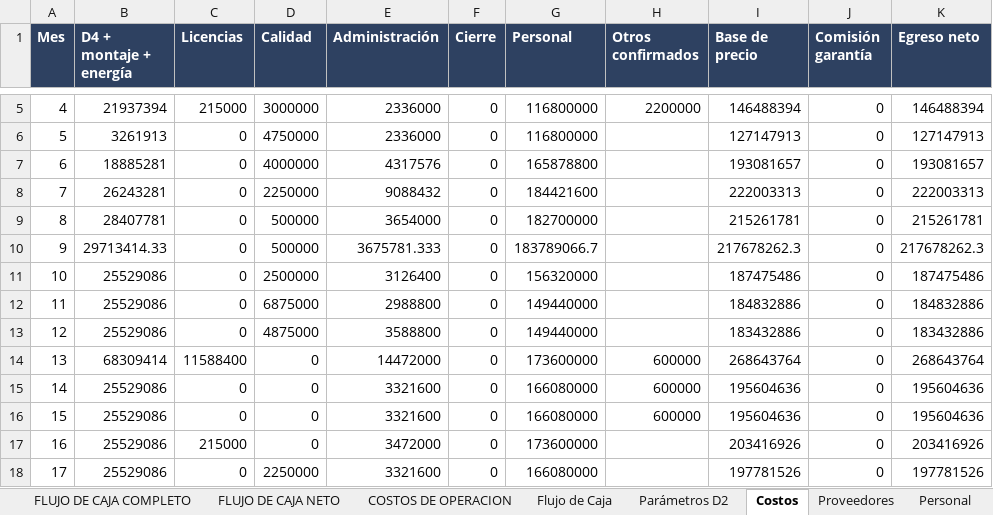
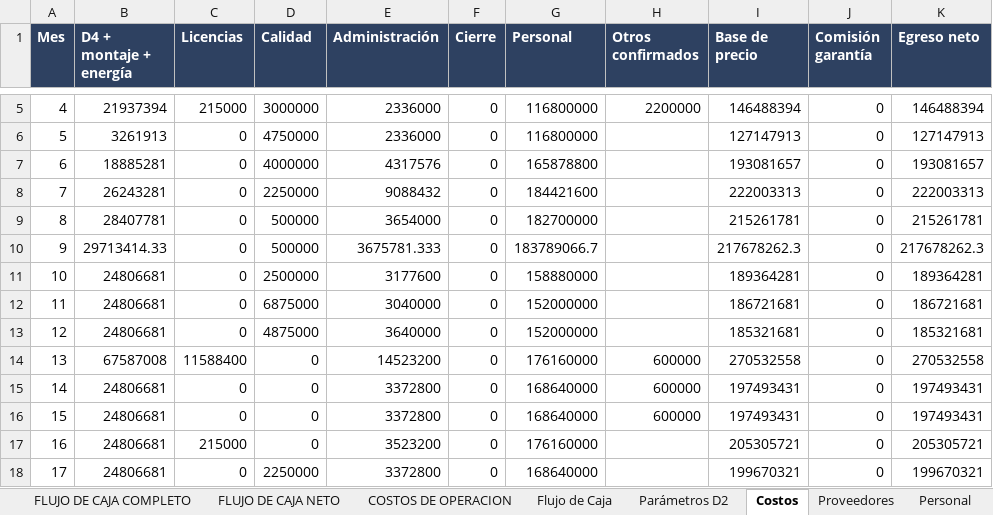
Before and after one commit to mvergaral/audIT, an Excel workbook: outputs/3.2/Entrega-3.2/INFORME3_AUDIT_PLANILLA_3.2_20261115.xlsx, sheet Costos, drawn as a sheet; only a part is shown, gaps mark what is left out; values as stored, in another font and other column widths than the file's, no borders; the diff covers the shown part only; the diff names each change by its address in the sheet, - before the commit and + after, or states it on an @@ line.

```diff
--- a/outputs/3.2/Entrega-3.2/INFORME3_AUDIT_PLANILLA_3.2_20261115.xlsx (sheet Costos)
+++ b/outputs/3.2/Entrega-3.2/INFORME3_AUDIT_PLANILLA_3.2_20261115.xlsx (sheet Costos)
-B11:B13 (D4 + montaje + energía): 25529086
+B11:B13 (D4 + montaje + energía): 24806681
-E11 (Administración): 3126400
+E11 (Administración): 3177600
-G11 (Personal): 156320000
+G11 (Personal): 158880000
-I11 (Base de precio): 187475486
+I11 (Base de precio): 189364281
-K11 (Egreso neto): 187475486
+K11 (Egreso neto): 189364281
-E12 (Administración): 2988800
+E12 (Administración): 3040000
-G12:G13 (Personal): 149440000
+G12:G13 (Personal): 152000000
-I12 (Base de precio): 184832886
+I12 (Base de precio): 186721681
-K12 (Egreso neto): 184832886
+K12 (Egreso neto): 186721681
-E13 (Administración): 3588800
+E13 (Administración): 3640000
-I13 (Base de precio): 183432886
+I13 (Base de precio): 185321681
-K13 (Egreso neto): 183432886
+K13 (Egreso neto): 185321681
-B14 (D4 + montaje + energía): 68309414
+B14 (D4 + montaje + energía): 67587008
-E14 (Administración): 14472000
+E14 (Administración): 14523200
-G14 (Personal): 173600000
+G14 (Personal): 176160000
-I14 (Base de precio): 268643764
+I14 (Base de precio): 270532558
-K14 (Egreso neto): 268643764
+K14 (Egreso neto): 270532558
-B15:B18 (D4 + montaje + energía): 25529086
+B15:B18 (D4 + montaje + energía): 24806681
-E15:E16 (Administración): 3321600
+E15:E16 (Administración): 3372800
-G15:G16 (Personal): 166080000
+G15:G16 (Personal): 168640000
-I15:I16 (Base de precio): 195604636
+I15:I16 (Base de precio): 197493431
-K15:K16 (Egreso neto): 195604636
+K15:K16 (Egreso neto): 197493431
-E17 (Administración): 3472000
+E17 (Administración): 3523200
-G17 (Personal): 173600000
+G17 (Personal): 176160000
-I17 (Base de precio): 203416926
+I17 (Base de precio): 205305721
-K17 (Egreso neto): 203416926
+K17 (Egreso neto): 205305721
-E18 (Administración): 3321600
+E18 (Administración): 3372800
-G18 (Personal): 166080000
+G18 (Personal): 168640000
-I18 (Base de precio): 197781526
+I18 (Base de precio): 199670321
-K18 (Egreso neto): 197781526
+K18 (Egreso neto): 199670321
```
Also changed, not shown: 120 edited cells elsewhere in this sheet, sheet Escenarios corregidos, sheet Flujo de Caja, sheet Gráficos UF, sheet Ingresos, sheet Curva S, sheet Sensibilidad, 23 more sheets, charts or pictures, 4 other files.
